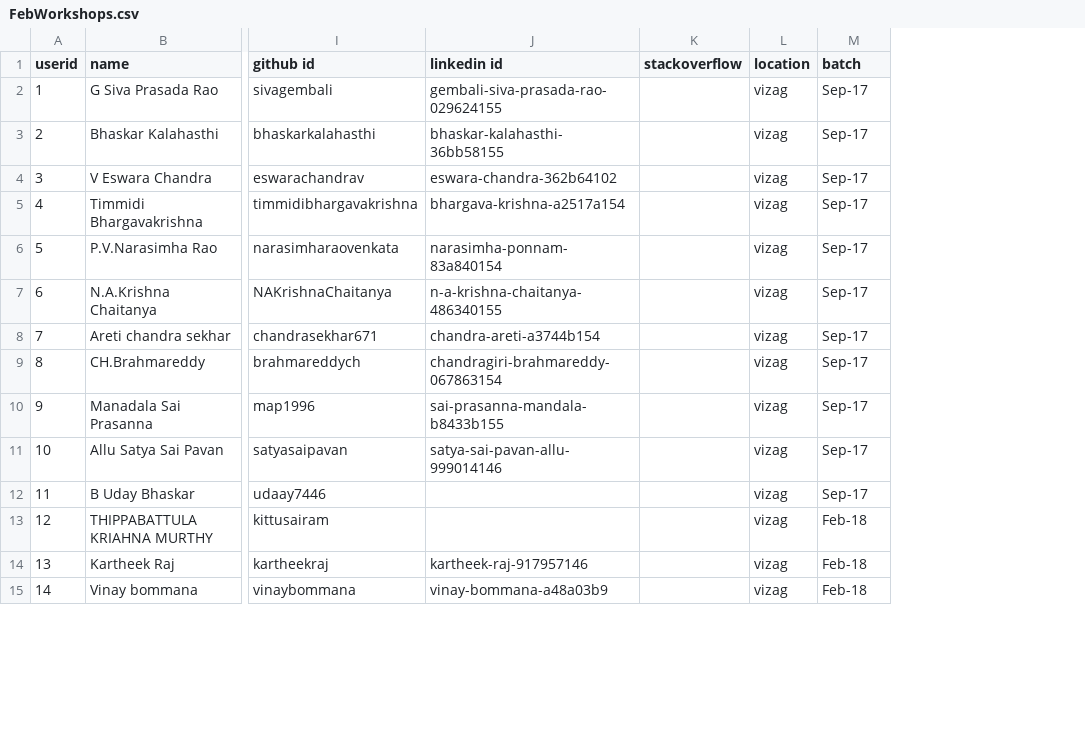
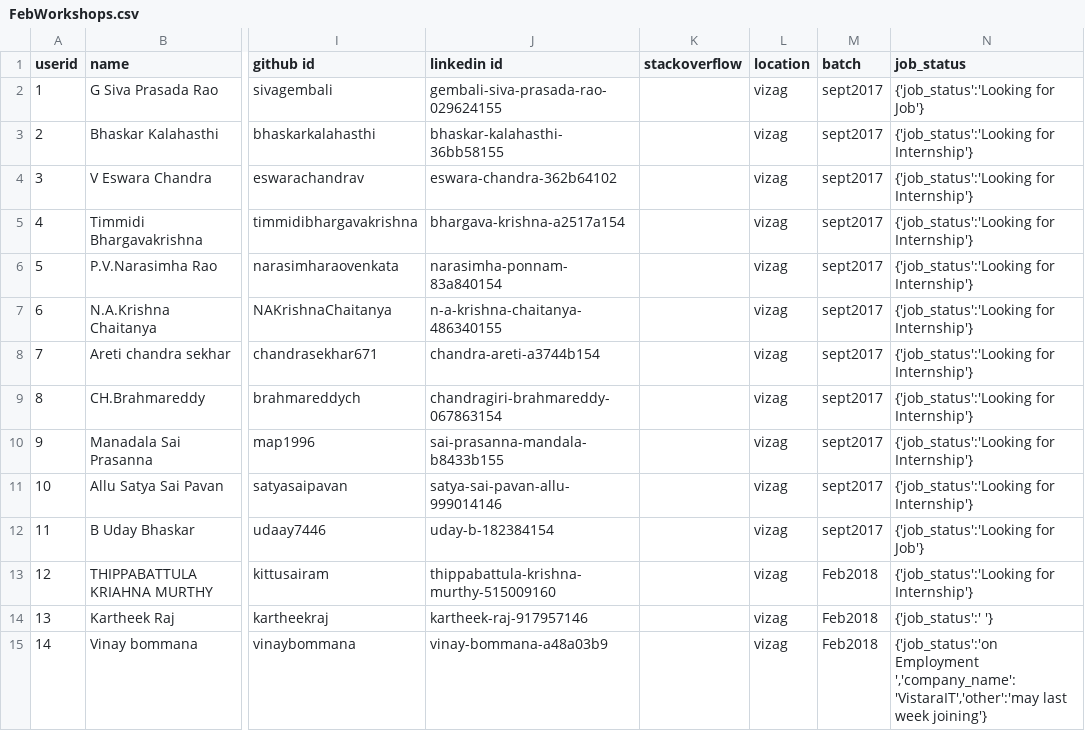
Before and after one commit to sivagembali/Repo_Act, a CSV file: FebWorkshops.csv, drawn as a sheet; only a part is shown, gaps mark what is left out; the diff covers the shown part only; the diff names each change by its address in the sheet, - before the commit and + after, or states it on an @@ line.

Commit message:
updated with batches and job status
updated with batches and job status

```diff
--- a/FebWorkshops.csv
+++ b/FebWorkshops.csv
+column N (job_status), rows 2-15: {'job_status':'Looking for Job'} | {'job_status':'Looking for Internship'} | {'job_status':'Looking for Internship'} | {'job_status':'Looking for Internship'} | {'job_status':'Looking for Internship'} | {'job_status':'Looking for Internship'} | {'job_status':'Looking for Internship'} | {'job_status':'Looking for Internship'} | {'job_status':'Looking for Internship'} | {'job_status':'Looking for Internship'} | {'job_status':'Looking for Job'} | {'job_status':'Looking for Internship'} | {'job_status':' '} | {'job_status':'on Employment ','company_name':'VistaraIT','other':'may last week joining'}
-M2:M12 (batch): Sep-17
+M2:M12 (batch): sept2017
-J12 (linkedin id): (empty)
+J12 (linkedin id): uday-b-182384154
-J13 (linkedin id): (empty)
+J13 (linkedin id): thippabattula-krishna-murthy-515009160
-M13:M15 (batch): Feb-18
+M13:M15 (batch): Feb2018
```
Also changed, not shown: 1 added row and 48 edited cells elsewhere in this file, 3 other files.
